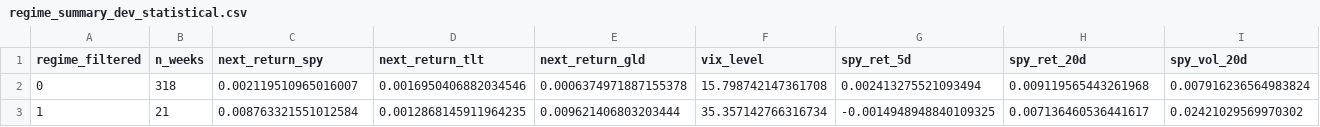
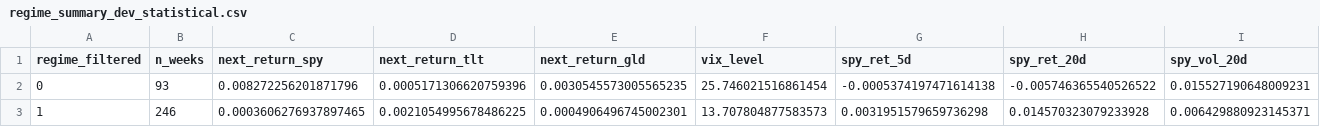
Before and after one commit to Kongfha/Market-Regime-Detection-for-RL-Allocation, a CSV file: output/hmm/regime_summary_dev_statistical.csv, drawn as a sheet; only a part is shown; the diff covers the shown part only; the diff names each change by its address in the sheet, - before the commit and + after, or states it on an @@ line.

```diff
--- a/output/hmm/regime_summary_dev_statistical.csv
+++ b/output/hmm/regime_summary_dev_statistical.csv
-B2 (n_weeks): 318
+B2 (n_weeks): 93
-C2 (next_return_spy): 0.002119510965016007
+C2 (next_return_spy): 0.008272256201871796
-D2 (next_return_tlt): 0.0016950406882034546
+D2 (next_return_tlt): 0.0005171306620759396
-E2 (next_return_gld): 0.0006374971887155378
+E2 (next_return_gld): 0.0030545573005565235
-F2 (vix_level): 15.798742147361708
+F2 (vix_level): 25.746021516861454
-G2 (spy_ret_5d): 0.002413275521093494
+G2 (spy_ret_5d): -0.0005374197471614138
-H2 (spy_ret_20d): 0.009119565443261968
+H2 (spy_ret_20d): -0.005746365540526522
-I2 (spy_vol_20d): 0.007916236564983824
+I2 (spy_vol_20d): 0.015527190648009231
-B3 (n_weeks): 21
+B3 (n_weeks): 246
-C3 (next_return_spy): 0.008763321551012584
+C3 (next_return_spy): 0.0003606276937897465
-D3 (next_return_tlt): 0.0012868145911964235
+D3 (next_return_tlt): 0.0021054995678486225
-E3 (next_return_gld): 0.009621406803203444
+E3 (next_return_gld): 0.0004906496745002301
-F3 (vix_level): 35.357142766316734
+F3 (vix_level): 13.707804877583573
-G3 (spy_ret_5d): -0.0014948948840109325
+G3 (spy_ret_5d): 0.0031951579659736298
-H3 (spy_ret_20d): 0.007136460536441617
+H3 (spy_ret_20d): 0.014570323079233928
-I3 (spy_vol_20d): 0.02421029569970302
+I3 (spy_vol_20d): 0.006429880923145371
```
Also changed, not shown: 16 edited cells elsewhere in this file, output/hmm/best_statistical_config.csv, output/hmm/features_used.csv, 21 other files.
